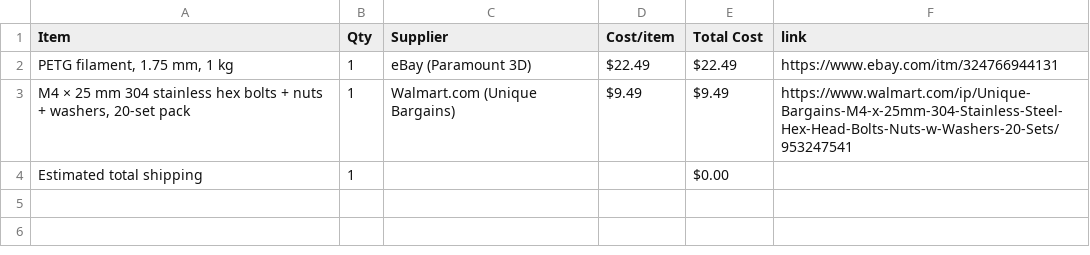
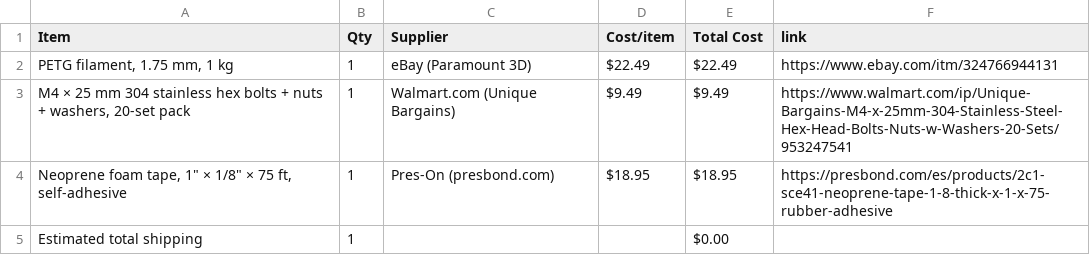
Before and after one commit to nvimah/laptop-stand, a CSV file: BOM.csv, drawn as a sheet.

Commit message:
Sync BedLift: Foldable Vented Laptop Stand from Half Life

```diff
--- a/BOM.csv
+++ b/BOM.csv
@@ -3,2 +3,3 @@ Item,Qty,Supplier,Cost/item,Total Cost,link
 "M4 × 25 mm 304 stainless hex bolts + nuts + washers, 20-set pack",1,Walmart.com (Unique Bargains),$9.49,$9.49,https://www.walmart.com/ip/Unique-Bargains-M4-x-25mm-304-Stainless-Steel-Hex-Head-Bolts-Nuts-w-Washers-20-Sets/953247541
+"Neoprene foam tape, 1"" × 1/8"" × 75 ft, self-adhesive",1,Pres-On (presbond.com),$18.95,$18.95,https://presbond.com/es/products/2c1-sce41-neoprene-tape-1-8-thick-x-1-x-75-rubber-adhesive
 Estimated total shipping,1,,,$0.00,
```
